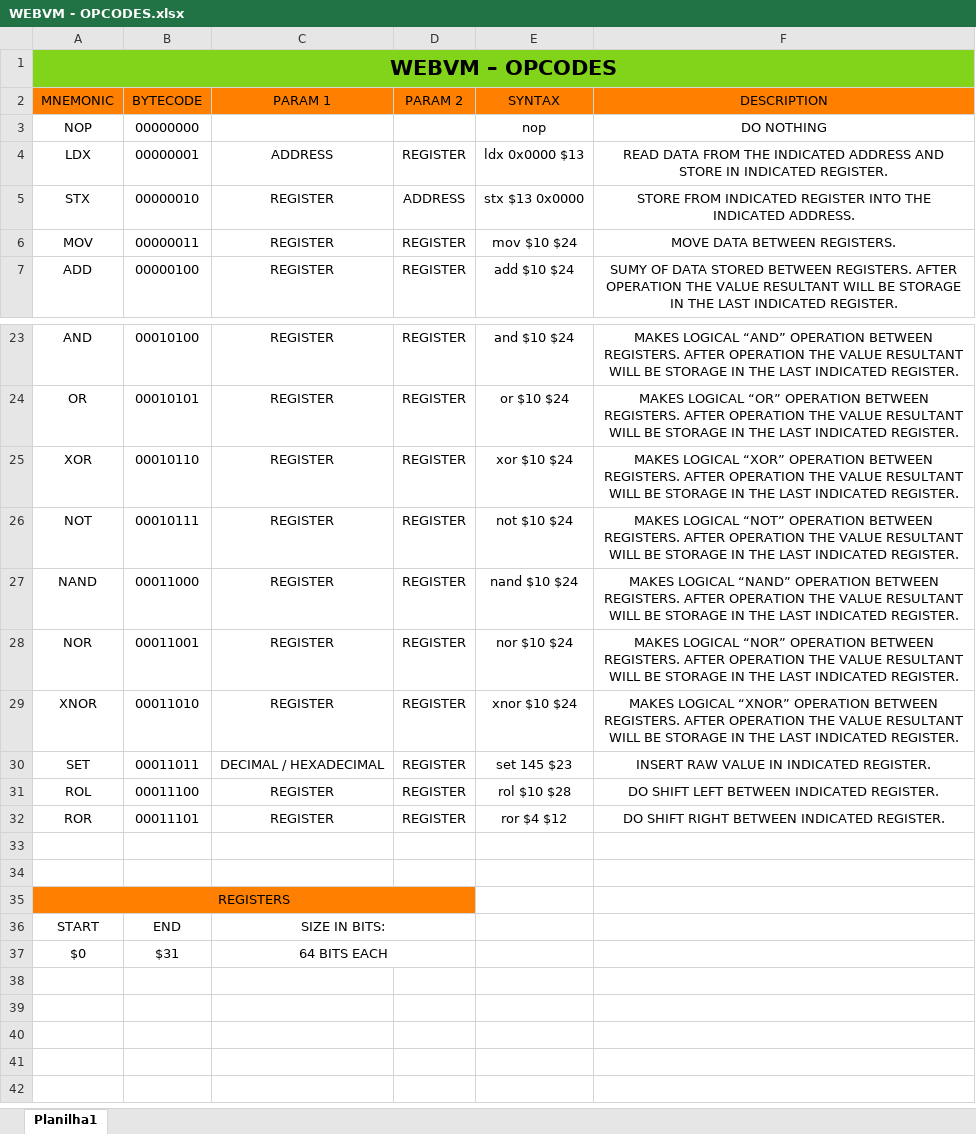
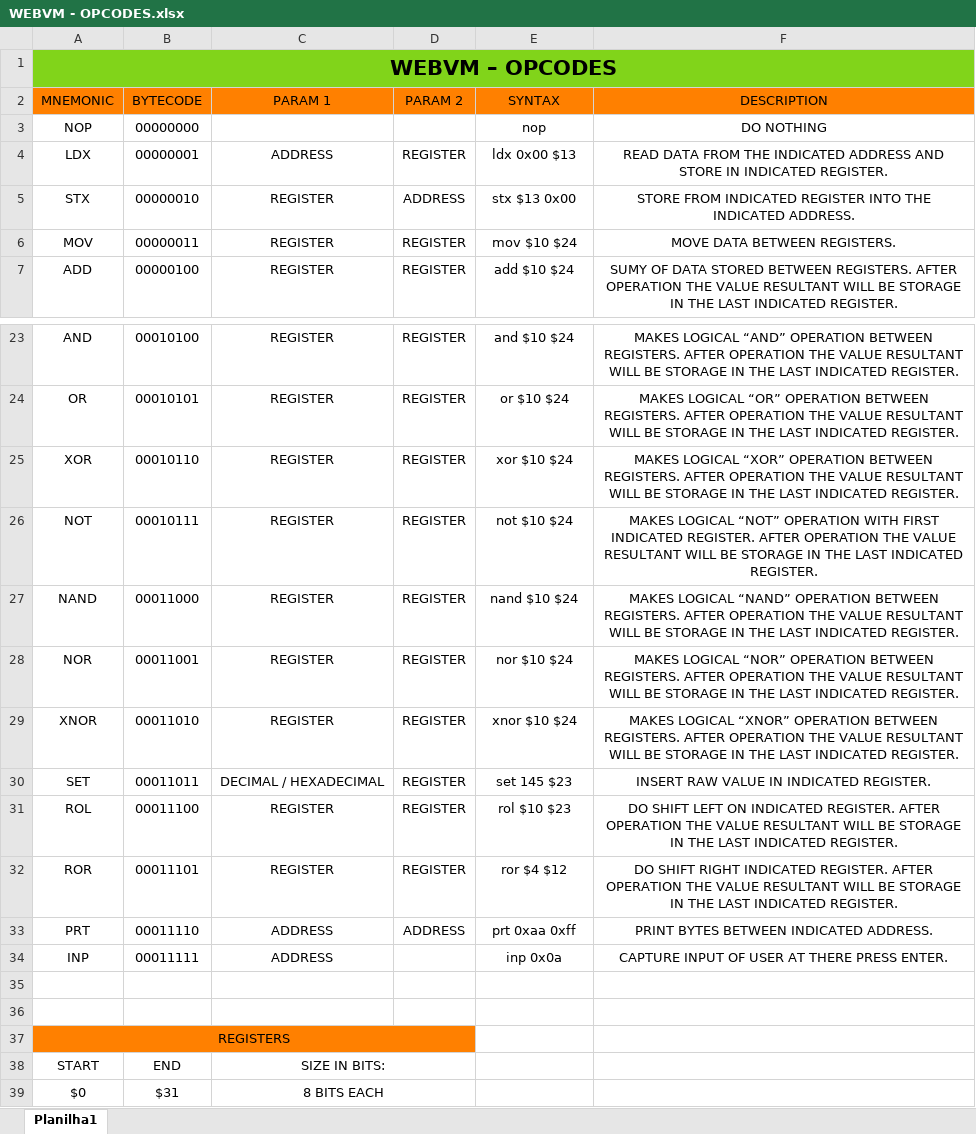
Before and after one commit to estenio12/EVM, an Excel workbook: annotation/WEBVM - OPCODES.xlsx, sheet Planilha1, drawn as a sheet; only a part is shown, gaps mark what is left out; values as stored, in another font and other column widths than the file's, no borders; addresses are those after the commit; the diff covers the shown part only; the diff names each change by its address in the sheet, - before the commit and + after, or states it on an @@ line.

```diff
--- a/annotation/WEBVM - OPCODES.xlsx (sheet Planilha1)
+++ b/annotation/WEBVM - OPCODES.xlsx (sheet Planilha1)
-E4 (SYNTAX): ldx 0x0000 $13
+E4 (SYNTAX): ldx 0x00 $13
-E5 (SYNTAX): stx $13 0x0000
+E5 (SYNTAX): stx $13 0x00
-F26 (DESCRIPTION): …“NOT” OPERATION BETWEEN REGISTERS. AFTER OPERATION…
+F26 (DESCRIPTION): …“NOT” OPERATION WITH FIRST INDICATED REGISTER. AFTER OPERATION…
-E31 (SYNTAX): rol $10 $28
+E31 (SYNTAX): rol $10 $23
-F31 (DESCRIPTION): …SHIFT LEFT BETWEEN INDICATED REGISTER.
+F31 (DESCRIPTION): …SHIFT LEFT ON INDICATED REGISTER. AFTER OPERATION THE VALUE RESULTANT WILL BE STORAGE IN THE LAST INDICATED REGISTER.
-F32 (DESCRIPTION): …SHIFT RIGHT BETWEEN INDICATED REGISTER.
+F32 (DESCRIPTION): …SHIFT RIGHT INDICATED REGISTER. AFTER OPERATION THE VALUE RESULTANT WILL BE STORAGE IN THE LAST INDICATED REGISTER.
+row 33: PRT | 00011110 | ADDRESS | ADDRESS | prt 0xaa 0xff | PRINT BYTES BETWEEN INDICATED ADDRESS.
+row 34: INP | 00011111 | ADDRESS |  | inp 0x0a | CAPTURE INPUT OF USER AT THERE PRESS ENTER.
-C39 (PARAM 1): 64 BITS EACH
+C39 (PARAM 1): 8 BITS EACH
```
Also changed, not shown: 8 edited cells elsewhere in this sheet, 11 other files.
